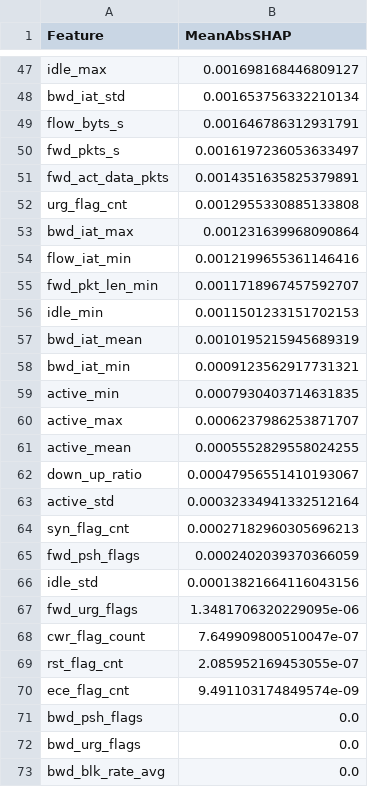
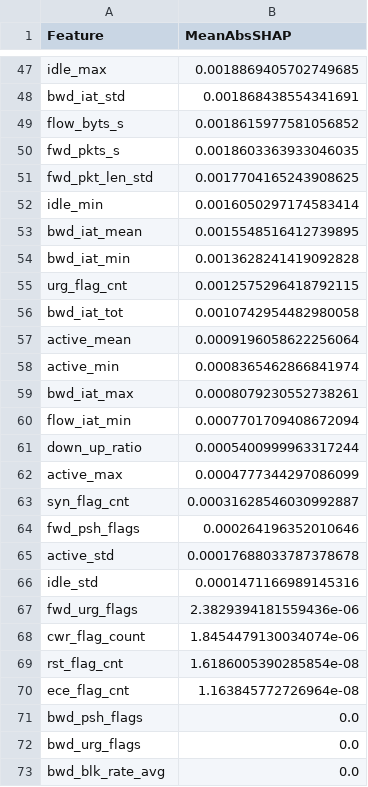
Before and after one commit to phillipakhn/CPSC-597-Project, a CSV file: results/shap_feature_importance.csv, drawn as a sheet; only a part is shown, gaps mark what is left out; removed rows and columns are numbered as before the commit, all else as after; the diff covers the shown part only; the diff names each change by its address in the sheet, - before the commit and + after, or states it on an @@ line.

```diff
--- a/results/shap_feature_importance.csv
+++ b/results/shap_feature_importance.csv
-B47 (MeanAbsSHAP): 0.001698168446809127
+B47 (MeanAbsSHAP): 0.0018869405702749685
-B48 (MeanAbsSHAP): 0.001653756332210134
+B48 (MeanAbsSHAP): 0.001868438554341691
-B49 (MeanAbsSHAP): 0.001646786312931791
+B49 (MeanAbsSHAP): 0.0018615977581056852
-B50 (MeanAbsSHAP): 0.0016197236053633497
+B50 (MeanAbsSHAP): 0.0018603363933046035
-row 51: fwd_act_data_pkts | 0.0014351635825379891
-row 52: urg_flag_cnt | 0.0012955330885133808
-row 53: bwd_iat_max | 0.001231639968090864
-row 54: flow_iat_min | 0.0012199655361146416
-row 55: fwd_pkt_len_min | 0.0011718967457592707
+row 51: fwd_pkt_len_std | 0.0017704165243908625
-B52 (MeanAbsSHAP): 0.0011501233151702153
+B52 (MeanAbsSHAP): 0.0016050297174583414
-B53 (MeanAbsSHAP): 0.0010195215945689319
+B53 (MeanAbsSHAP): 0.0015548516412739895
-B54 (MeanAbsSHAP): 0.0009123562917731321
+B54 (MeanAbsSHAP): 0.0013628241419092828
-row 59: active_min | 0.0007930403714631835
-row 60: active_max | 0.0006237986253871707
+row 55: urg_flag_cnt | 0.0012575296418792115
+row 56: bwd_iat_tot | 0.0010742954482980058
-B57 (MeanAbsSHAP): 0.0005552829558024255
+B57 (MeanAbsSHAP): 0.0009196058622256064
+row 58: active_min | 0.0008365462866841974
+row 59: bwd_iat_max | 0.0008079230552738261
+row 60: flow_iat_min | 0.0007701709408672094
-B61 (MeanAbsSHAP): 0.00047956551410193067
+B61 (MeanAbsSHAP): 0.0005400999963317244
-row 63: active_std | 0.00032334941332512164
+row 62: active_max | 0.0004777344297086099
-B63 (MeanAbsSHAP): 0.00027182960305696213
+B63 (MeanAbsSHAP): 0.00031628546030992887
-B64 (MeanAbsSHAP): 0.0002402039370366059
+B64 (MeanAbsSHAP): 0.000264196352010646
+row 65: active_std | 0.00017688033787378678
-B66 (MeanAbsSHAP): 0.00013821664116043156
+B66 (MeanAbsSHAP): 0.0001471166989145316
-B67 (MeanAbsSHAP): 1.3481706320229095e-06
+B67 (MeanAbsSHAP): 2.3829394181559436e-06
-B68 (MeanAbsSHAP): 7.649909800510047e-07
+B68 (MeanAbsSHAP): 1.8454479130034074e-06
-B69 (MeanAbsSHAP): 2.085952169453055e-07
+B69 (MeanAbsSHAP): 1.6186005390285854e-08
-B70 (MeanAbsSHAP): 9.491103174849574e-09
+B70 (MeanAbsSHAP): 1.163845772726964e-08
```
Also changed, not shown: 21 added rows, 21 removed rows and 24 edited cells elsewhere in this file, results/concept_drift_results.csv, results/feature_importance.csv, 33 other files.
